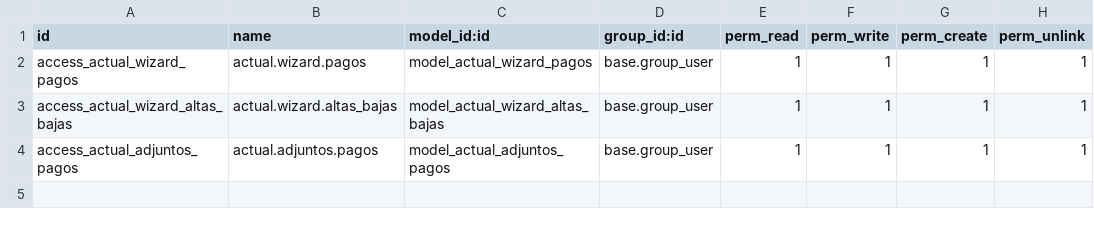
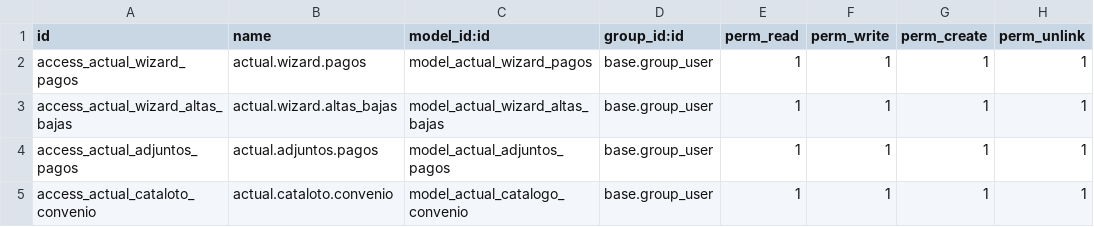
Before and after one commit to tuodoo-modulos/actual-pruebas, a CSV file: actual_pago_proveedores/security/ir.model.access.csv, drawn as a sheet; the diff names each change by its address in the sheet, - before the commit and + after, or states it on an @@ line.

```diff
--- a/actual_pago_proveedores/security/ir.model.access.csv
+++ b/actual_pago_proveedores/security/ir.model.access.csv
+row 5: access_actual_cataloto_convenio | actual.cataloto.convenio | model_actual_catalogo_convenio | base.group_user | 1 | 1 | 1 | 1
```
Also changed, not shown: 30 other files.
